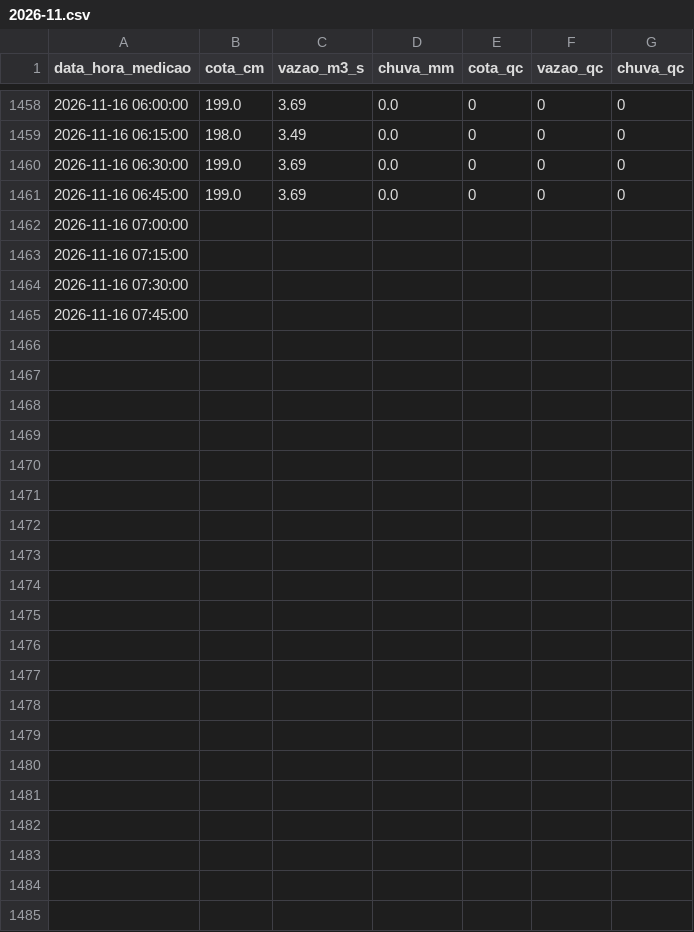
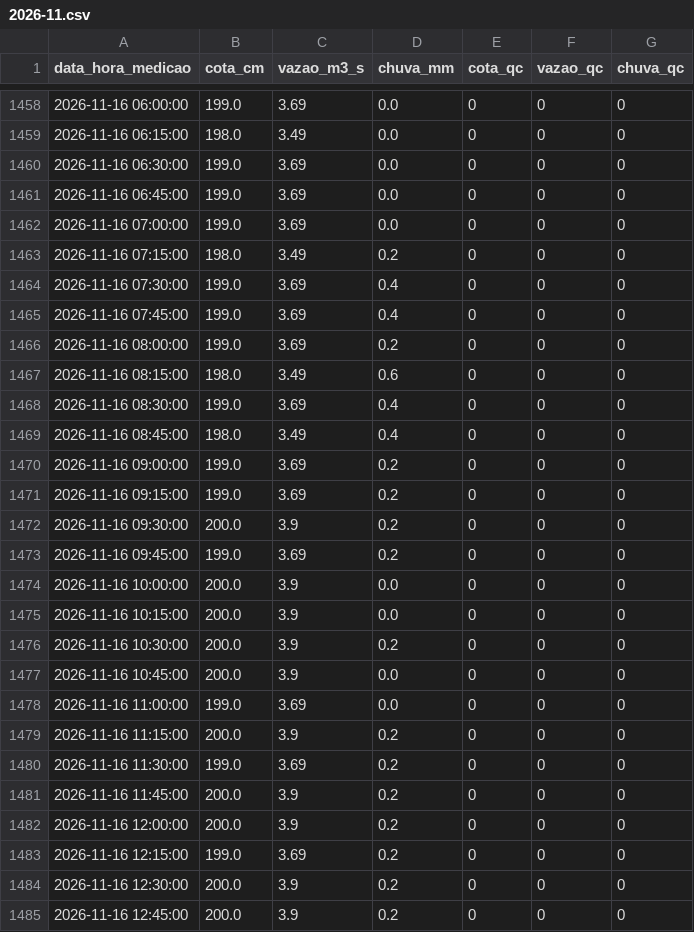
Before and after one commit to barretojmarcos/mearim, a CSV file: medicoes/33321000/2026-11.csv, drawn as a sheet; only a part is shown, gaps mark what is left out.

```diff
--- a/medicoes/33321000/2026-11.csv
+++ b/medicoes/33321000/2026-11.csv
@@ -1461,5 +1461,25 @@ data_hora_medicao,cota_cm,vazao_m3_s,chuva_mm,cota_qc,vazao_qc,chuva_qc
 2026-11-16 06:45:00,199.0,3.69,0.0,0,0,0
-2026-11-16 07:00:00,,,,,,
-2026-11-16 07:15:00,,,,,,
-2026-11-16 07:30:00,,,,,,
-2026-11-16 07:45:00,,,,,,
+2026-11-16 07:00:00,199.0,3.69,0.0,0,0,0
+2026-11-16 07:15:00,198.0,3.49,0.2,0,0,0
+2026-11-16 07:30:00,199.0,3.69,0.4,0,0,0
+2026-11-16 07:45:00,199.0,3.69,0.4,0,0,0
+2026-11-16 08:00:00,199.0,3.69,0.2,0,0,0
+2026-11-16 08:15:00,198.0,3.49,0.6,0,0,0
+2026-11-16 08:30:00,199.0,3.69,0.4,0,0,0
+2026-11-16 08:45:00,198.0,3.49,0.4,0,0,0
+2026-11-16 09:00:00,199.0,3.69,0.2,0,0,0
+2026-11-16 09:15:00,199.0,3.69,0.2,0,0,0
+2026-11-16 09:30:00,200.0,3.9,0.2,0,0,0
+2026-11-16 09:45:00,199.0,3.69,0.2,0,0,0
+2026-11-16 10:00:00,200.0,3.9,0.0,0,0,0
+2026-11-16 10:15:00,200.0,3.9,0.0,0,0,0
+2026-11-16 10:30:00,200.0,3.9,0.2,0,0,0
+2026-11-16 10:45:00,200.0,3.9,0.0,0,0,0
+2026-11-16 11:00:00,199.0,3.69,0.0,0,0,0
+2026-11-16 11:15:00,200.0,3.9,0.2,0,0,0
+2026-11-16 11:30:00,199.0,3.69,0.2,0,0,0
+2026-11-16 11:45:00,200.0,3.9,0.2,0,0,0
+2026-11-16 12:00:00,200.0,3.9,0.2,0,0,0
+2026-11-16 12:15:00,199.0,3.69,0.2,0,0,0
+2026-11-16 12:30:00,200.0,3.9,0.2,0,0,0
+2026-11-16 12:45:00,200.0,3.9,0.2,0,0,0
```
Also changed, not shown: disponibilidade/33281000/2026-11.csv, disponibilidade/33321000/2026-11.csv, 2 other files.
